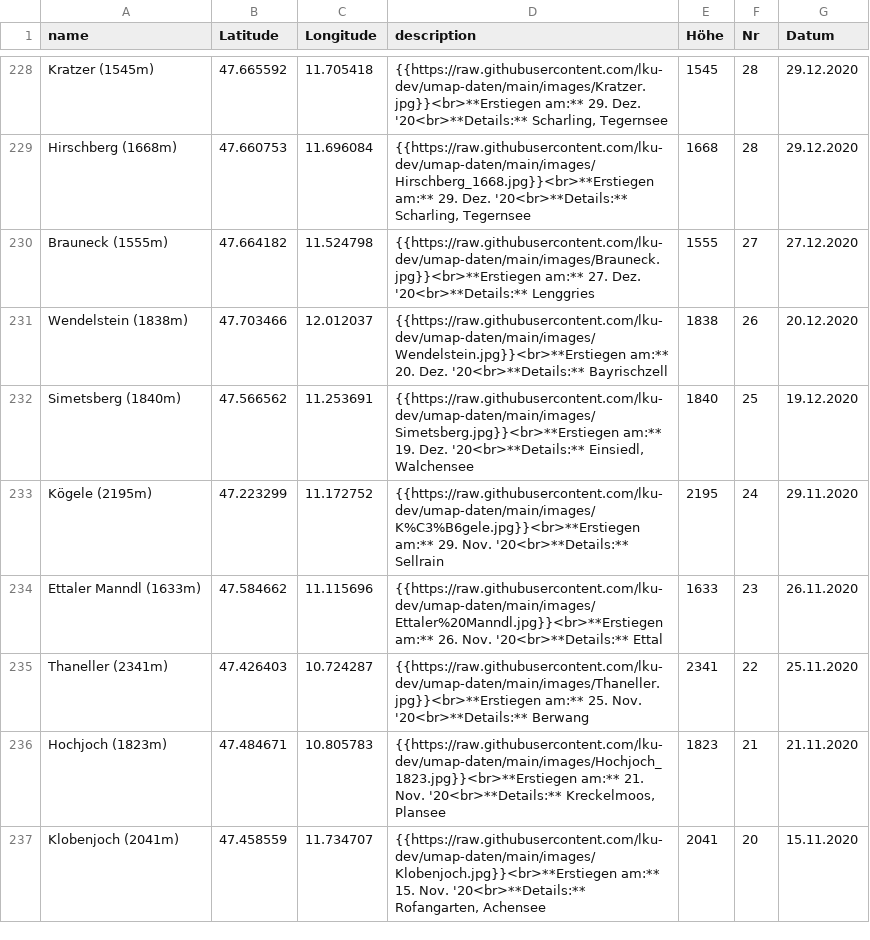
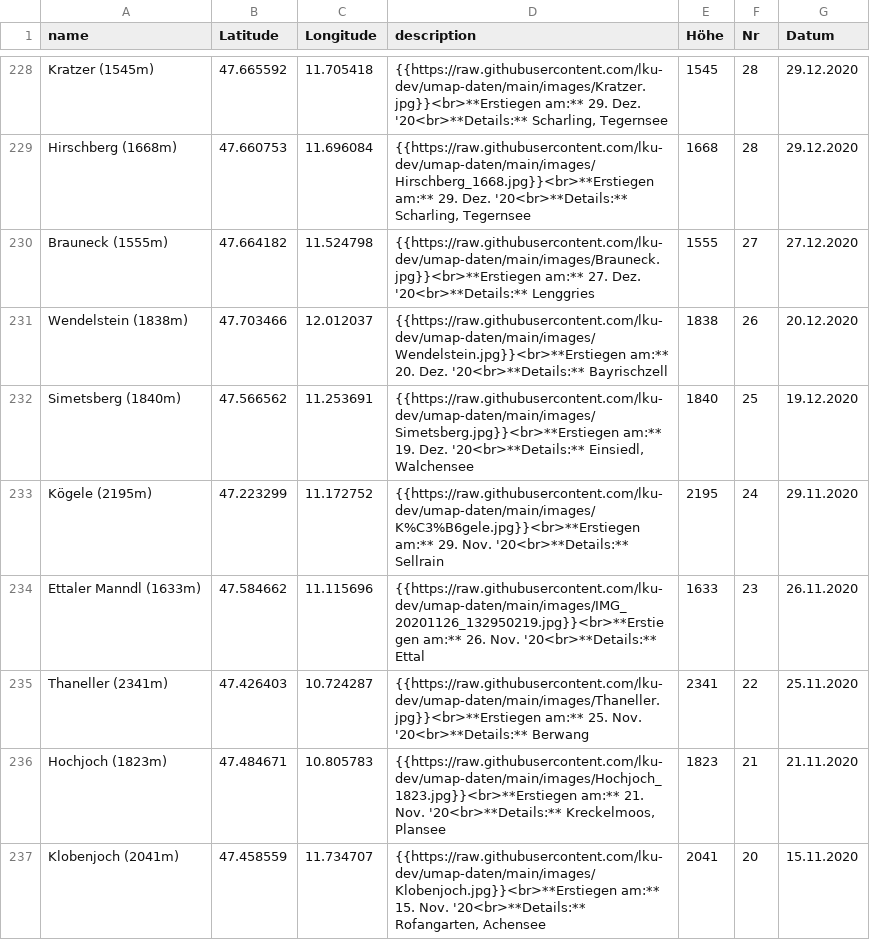
Before and after one commit to lku-dev/umap-daten, a CSV file: csv/0_test.csv, drawn as a sheet; only a part is shown, gaps mark what is left out.

Commit message:
Update CSV via App

```diff
--- a/csv/0_test.csv
+++ b/csv/0_test.csv
@@ -233,3 +233,3 @@ Simetsberg (1840m)|47.566562|11.253691|"{{https://raw.githubusercontent.com/lku-
 Kögele (2195m)|47.223299|11.172752|"{{https://raw.githubusercontent.com/lku-dev/umap-daten/main/images/K%C3%B6gele.jpg}}<br>**Erstiegen am:** 29. Nov. '20<br>**Details:** Sellrain"|2195|24|29.11.2020
-Ettaler Manndl (1633m)|47.584662|11.115696|"{{https://raw.githubusercontent.com/lku-dev/umap-daten/main/images/Ettaler%20Manndl.jpg}}<br>**Erstiegen am:** 26. Nov. '20<br>**Details:** Ettal"|1633|23|26.11.2020
+Ettaler Manndl (1633m)|47.584662|11.115696|"{{https://raw.githubusercontent.com/lku-dev/umap-daten/main/images/IMG_20201126_132950219.jpg}}<br>**Erstiegen am:** 26. Nov. '20<br>**Details:** Ettal"|1633|23|26.11.2020
 Thaneller (2341m)|47.426403|10.724287|"{{https://raw.githubusercontent.com/lku-dev/umap-daten/main/images/Thaneller.jpg}}<br>**Erstiegen am:** 25. Nov. '20<br>**Details:** Berwang"|2341|22|25.11.2020
```
